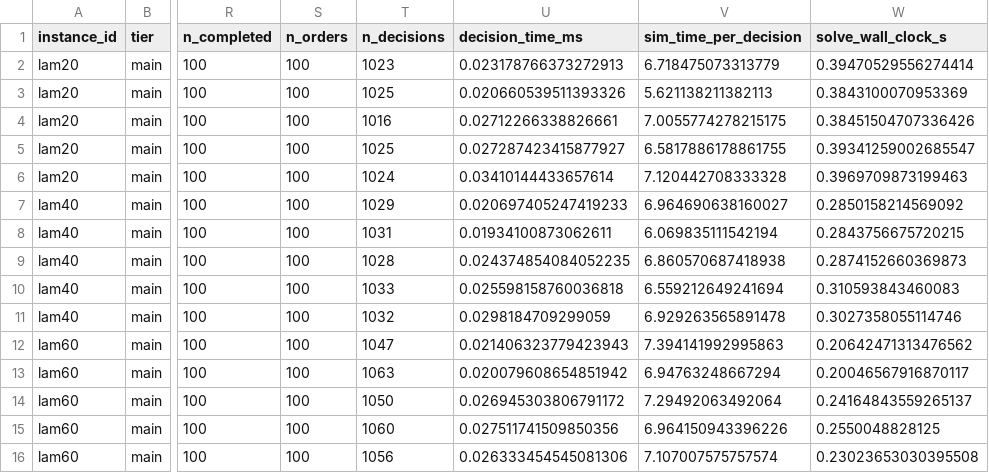
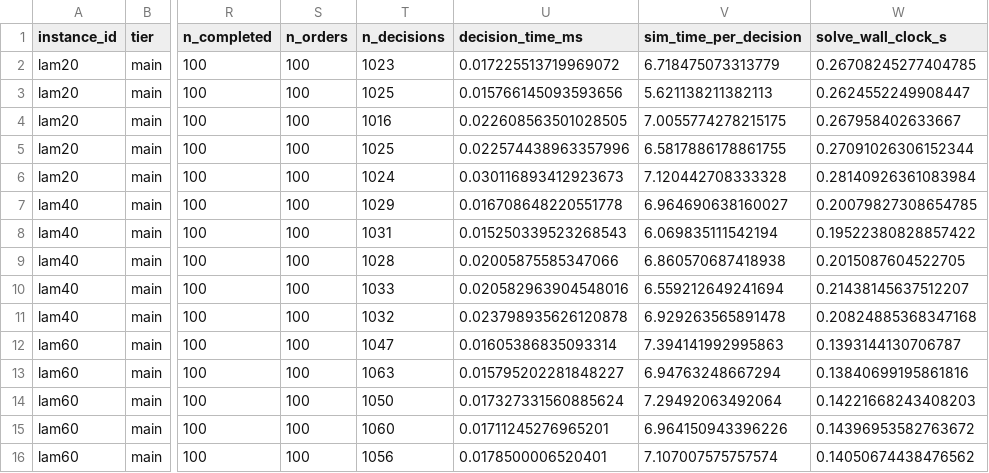
Before and after one commit to Linshan-Ding/R2_DRL_Warehouse_CNN, a CSV file: result/rules_c2/eval_results.csv, drawn as a sheet; only a part is shown, gaps mark what is left out; the diff names each change by its address in the sheet, - before the commit and + after, or states it on an @@ line.

```diff
--- a/result/rules_c2/eval_results.csv
+++ b/result/rules_c2/eval_results.csv
-U2 (decision_time_ms): 0.023178766373272913
+U2 (decision_time_ms): 0.017225513719969072
-W2 (solve_wall_clock_s): 0.39470529556274414
+W2 (solve_wall_clock_s): 0.26708245277404785
-U3 (decision_time_ms): 0.020660539511393326
+U3 (decision_time_ms): 0.015766145093593656
-W3 (solve_wall_clock_s): 0.3843100070953369
+W3 (solve_wall_clock_s): 0.2624552249908447
-U4 (decision_time_ms): 0.02712266338826661
+U4 (decision_time_ms): 0.022608563501028505
-W4 (solve_wall_clock_s): 0.38451504707336426
+W4 (solve_wall_clock_s): 0.267958402633667
-U5 (decision_time_ms): 0.027287423415877927
+U5 (decision_time_ms): 0.022574438963357996
-W5 (solve_wall_clock_s): 0.39341259002685547
+W5 (solve_wall_clock_s): 0.27091026306152344
-U6 (decision_time_ms): 0.03410144433657614
+U6 (decision_time_ms): 0.030116893412923673
-W6 (solve_wall_clock_s): 0.3969709873199463
+W6 (solve_wall_clock_s): 0.28140926361083984
-U7 (decision_time_ms): 0.020697405247419233
+U7 (decision_time_ms): 0.016708648220551778
-W7 (solve_wall_clock_s): 0.2850158214569092
+W7 (solve_wall_clock_s): 0.20079827308654785
-U8 (decision_time_ms): 0.01934100873062611
+U8 (decision_time_ms): 0.015250339523268543
-W8 (solve_wall_clock_s): 0.2843756675720215
+W8 (solve_wall_clock_s): 0.19522380828857422
-U9 (decision_time_ms): 0.024374854084052235
+U9 (decision_time_ms): 0.02005875585347066
-W9 (solve_wall_clock_s): 0.2874152660369873
+W9 (solve_wall_clock_s): 0.2015087604522705
-U10 (decision_time_ms): 0.025598158760036818
+U10 (decision_time_ms): 0.020582963904548016
-W10 (solve_wall_clock_s): 0.310593843460083
+W10 (solve_wall_clock_s): 0.21438145637512207
-U11 (decision_time_ms): 0.0298184709299059
+U11 (decision_time_ms): 0.023798935626120878
-W11 (solve_wall_clock_s): 0.3027358055114746
+W11 (solve_wall_clock_s): 0.20824885368347168
-U12 (decision_time_ms): 0.021406323779423943
+U12 (decision_time_ms): 0.01605386835093314
-W12 (solve_wall_clock_s): 0.20642471313476562
+W12 (solve_wall_clock_s): 0.1393144130706787
-U13 (decision_time_ms): 0.020079608654851942
+U13 (decision_time_ms): 0.015795202281848227
-W13 (solve_wall_clock_s): 0.20046567916870117
+W13 (solve_wall_clock_s): 0.13840699195861816
-U14 (decision_time_ms): 0.026945303806791172
+U14 (decision_time_ms): 0.017327331560885624
-W14 (solve_wall_clock_s): 0.24164843559265137
+W14 (solve_wall_clock_s): 0.14221668243408203
-U15 (decision_time_ms): 0.027511741509850356
+U15 (decision_time_ms): 0.01711245276965201
-W15 (solve_wall_clock_s): 0.2550048828125
+W15 (solve_wall_clock_s): 0.14396953582763672
-U16 (decision_time_ms): 0.026333454545081306
+U16 (decision_time_ms): 0.0178500006520401
-W16 (solve_wall_clock_s): 0.23023653030395508
+W16 (solve_wall_clock_s): 0.14050674438476562
```
Also changed, not shown: result/rules_c1/eval_results.csv, result/rules_c3/eval_results.csv, 2 other files.
